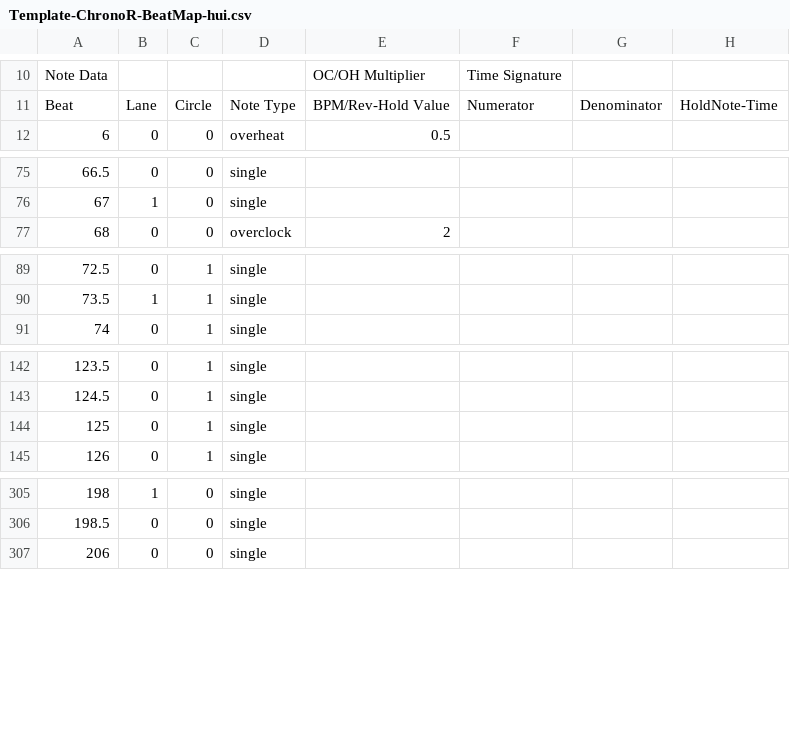
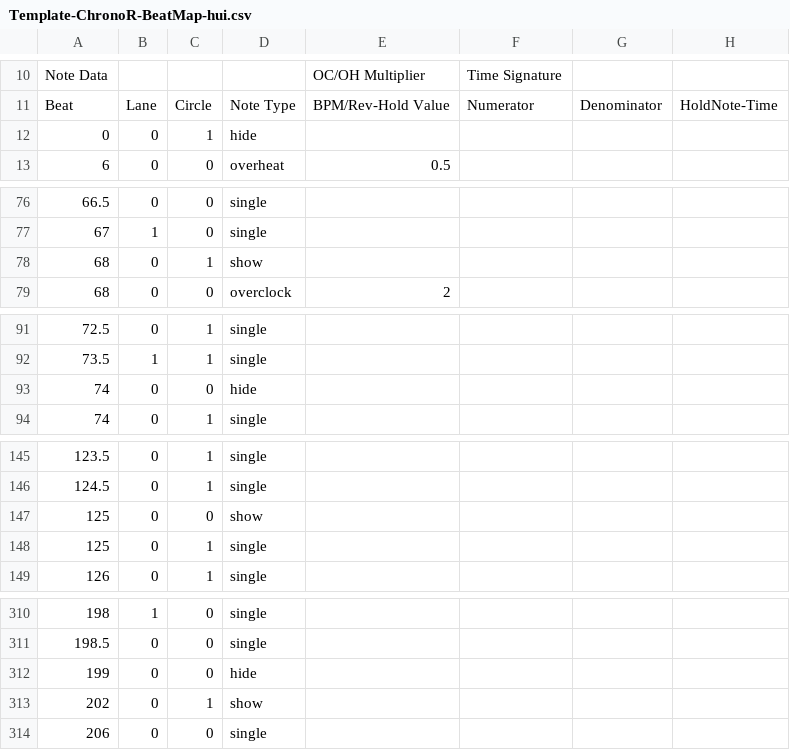
Before and after one commit to thevisixn/project-clockwise-r, a CSV file: chrono-r/resource-media/map/demo-map/hui/Template-ChronoR-BeatMap-hui.csv, drawn as a sheet; only a part is shown, gaps mark what is left out; the diff covers the shown part only.

```diff
--- a/chrono-r/resource-media/map/demo-map/hui/Template-ChronoR-BeatMap-hui.csv
+++ b/chrono-r/resource-media/map/demo-map/hui/Template-ChronoR-BeatMap-hui.csv
@@ -11,2 +11,3 @@ Note Data,,,,OC/OH Multiplier,Time Signature,,
 Beat,Lane,Circle,Note Type,BPM/Rev-Hold Value,Numerator,Denominator,HoldNote-Time
+0,0,1,hide,,,,
 6,0,0,overheat,0.5,,,
@@ -76,2 +77,3 @@ Beat,Lane,Circle,Note Type,BPM/Rev-Hold Value,Numerator,Denominator,HoldNote-Tim
 67,1,0,single,,,,
+68,0,1,show,,,,
 68,0,0,overclock,2,,,
@@ -90,2 +92,3 @@ Beat,Lane,Circle,Note Type,BPM/Rev-Hold Value,Numerator,Denominator,HoldNote-Tim
 73.5,1,1,single,,,,
+74,0,0,hide,,,,
 74,0,1,single,,,,
@@ -143,2 +146,3 @@ Beat,Lane,Circle,Note Type,BPM/Rev-Hold Value,Numerator,Denominator,HoldNote-Tim
 124.5,0,1,single,,,,
+125,0,0,show,,,,
 125,0,1,single,,,,
@@ -306,2 +311,4 @@ Beat,Lane,Circle,Note Type,BPM/Rev-Hold Value,Numerator,Denominator,HoldNote-Tim
 198.5,0,0,single,,,,
+199,0,0,hide,,,,
+202,0,1,show,,,,
 206,0,0,single,,,,
```
Also changed, not shown: 4 added rows elsewhere in this file, 7 other files.
